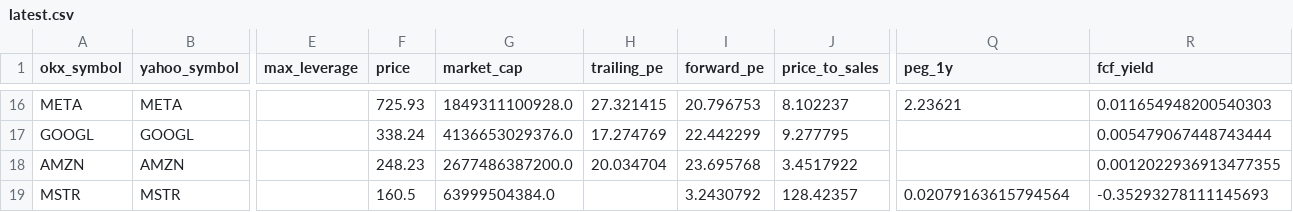
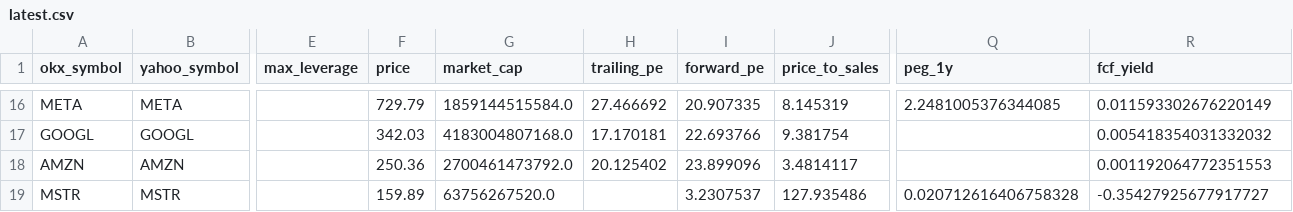
Before and after one commit to Patoinks/Test, a CSV file: data/latest.csv, drawn as a sheet; only a part is shown, gaps mark what is left out; the diff covers the shown part only; the diff names each change by its address in the sheet, - before the commit and + after, or states it on an @@ line.

```diff
--- a/data/latest.csv
+++ b/data/latest.csv
-F16 (price): 725.93
+F16 (price): 729.79
-G16 (market_cap): 1849311100928.0
+G16 (market_cap): 1859144515584.0
-H16 (trailing_pe): 27.321415
+H16 (trailing_pe): 27.466692
-I16 (forward_pe): 20.796753
+I16 (forward_pe): 20.907335
-J16 (price_to_sales): 8.102237
+J16 (price_to_sales): 8.145319
-Q16 (peg_1y): 2.23621
+Q16 (peg_1y): 2.2481005376344085
-R16 (fcf_yield): 0.011654948200540303
+R16 (fcf_yield): 0.011593302676220149
-F17 (price): 338.24
+F17 (price): 342.03
-G17 (market_cap): 4136653029376.0
+G17 (market_cap): 4183004807168.0
-H17 (trailing_pe): 17.274769
+H17 (trailing_pe): 17.170181
-I17 (forward_pe): 22.442299
+I17 (forward_pe): 22.693766
-J17 (price_to_sales): 9.277795
+J17 (price_to_sales): 9.381754
-R17 (fcf_yield): 0.005479067448743444
+R17 (fcf_yield): 0.005418354031332032
-F18 (price): 248.23
+F18 (price): 250.36
-G18 (market_cap): 2677486387200.0
+G18 (market_cap): 2700461473792.0
-H18 (trailing_pe): 20.034704
+H18 (trailing_pe): 20.125402
-I18 (forward_pe): 23.695768
+I18 (forward_pe): 23.899096
-J18 (price_to_sales): 3.4517922
+J18 (price_to_sales): 3.4814117
-R18 (fcf_yield): 0.0012022936913477355
+R18 (fcf_yield): 0.001192064772351553
-F19 (price): 160.5
+F19 (price): 159.89
-G19 (market_cap): 63999504384.0
+G19 (market_cap): 63756267520.0
-I19 (forward_pe): 3.2430792
+I19 (forward_pe): 3.2307537
-J19 (price_to_sales): 128.42357
+J19 (price_to_sales): 127.935486
-Q19 (peg_1y): 0.02079163615794564
+Q19 (peg_1y): 0.020712616406758328
-R19 (fcf_yield): -0.35293278111145693
+R19 (fcf_yield): -0.35427925677917727
```
Also changed, not shown: 1 added row, 1 removed row and 99 edited cells elsewhere in this file, data/history.csv, 2 other files.
